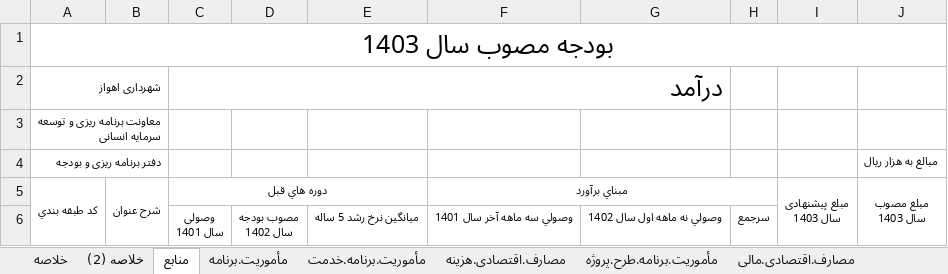
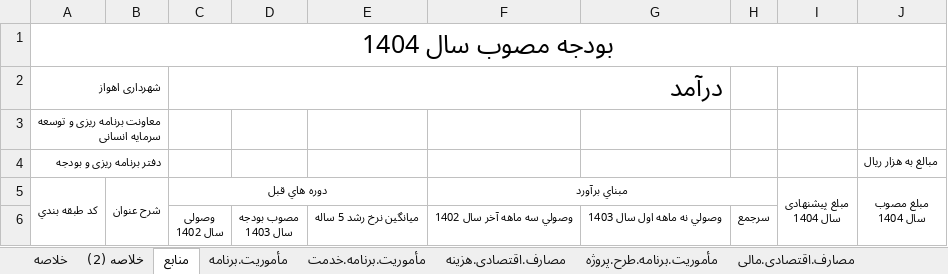
Before and after one commit to kiomarsrezai/Erp_Project, an Excel workbook: NewsWebsite/wwwroot/excel_templates/budget_book.xlsx, sheet منابع, drawn as a sheet; values as stored, in another font and other column widths than the file's, no borders; charts and pictures not drawn; ↵ is a line break in a cell; the diff names each change by its address in the sheet, - before the commit and + after, or states it on an @@ line.

```diff
--- a/NewsWebsite/wwwroot/excel_templates/budget_book.xlsx (sheet منابع)
+++ b/NewsWebsite/wwwroot/excel_templates/budget_book.xlsx (sheet منابع)
-A1: بودجه مصوب سال 1403
+A1: بودجه مصوب سال 1404
-I5: مبلغ پیشنهادی ↵ سال 1403
+I5: مبلغ پیشنهادی ↵ سال 1404
-J5: مبلغ مصوب ↵ سال 1403
+J5: مبلغ مصوب ↵ سال 1404
-C6: وصولی ↵ سال 1401
+C6: وصولی ↵ سال 1402
-D6: مصوب بودجه ↵ سال 1402
+D6: مصوب بودجه ↵ سال 1403
-F6: وصولي سه ماهه آخر سال 1401
+F6: وصولي سه ماهه آخر سال 1402
-G6: وصولي نه ماهه اول سال 1402
+G6: وصولي نه ماهه اول سال 1403
```
Also changed, not shown: sheet مأموریت.برنامه.خدمت, sheet مأموریت.برنامه, sheet خلاصه (2), sheet خلاصه, sheet تعهدات.قطعی.سنواتی, sheet مصارف.اقتصادی.هزینه, 2 more sheets, hidden cells, 1 other file.
